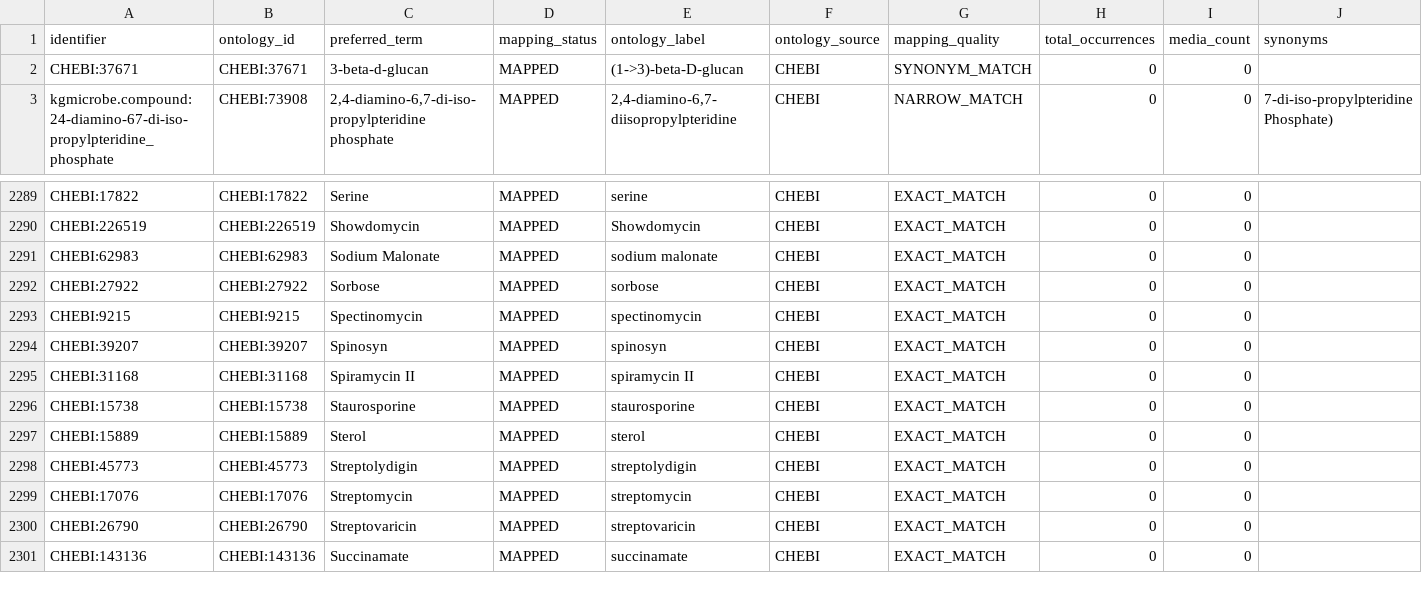
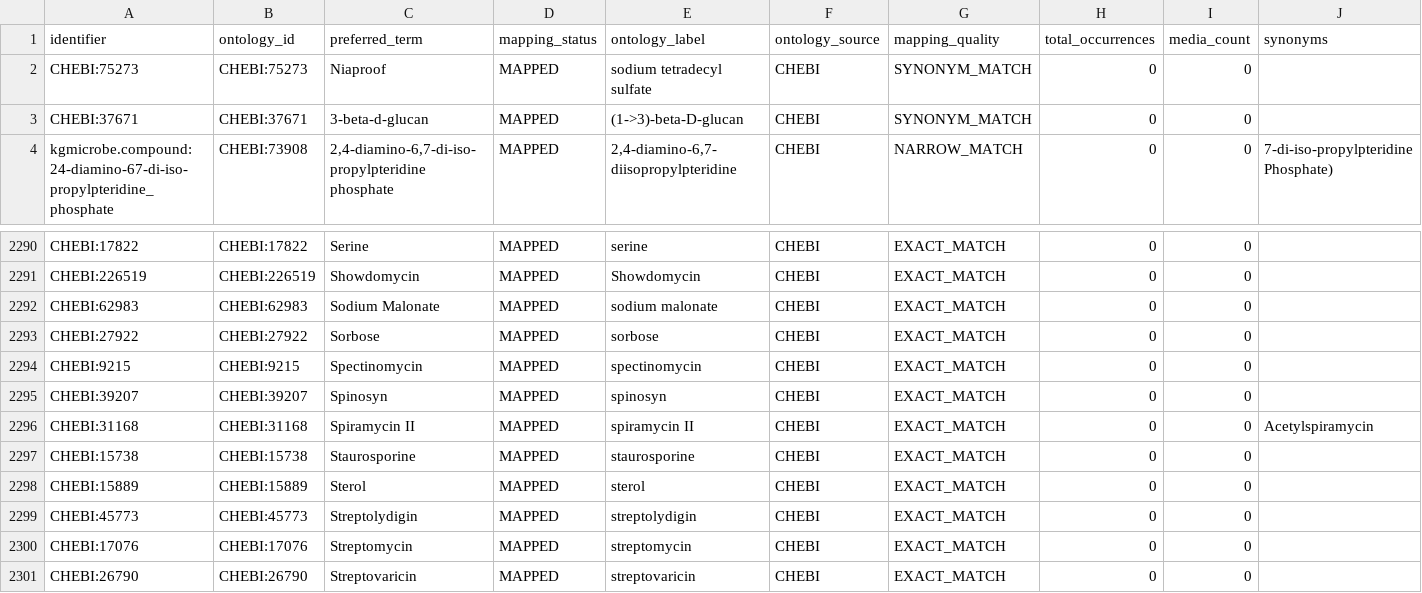
Before and after one commit to CultureBotAI/MediaIngredientMech, a CSV file: docs/data/mapped_ingredients.csv, drawn as a sheet; only a part is shown, gaps mark what is left out; the shorter side is filled out with more unchanged rows.

```diff
--- a/docs/data/mapped_ingredients.csv
+++ b/docs/data/mapped_ingredients.csv
@@ -1,2 +1,3 @@
 identifier,ontology_id,preferred_term,mapping_status,ontology_label,ontology_source,mapping_quality,total_occurrences,media_count,synonyms
+CHEBI:75273,CHEBI:75273,Niaproof,MAPPED,sodium tetradecyl sulfate,CHEBI,SYNONYM_MATCH,0,0,
 CHEBI:37671,CHEBI:37671,3-beta-d-glucan,MAPPED,(1->3)-beta-D-glucan,CHEBI,SYNONYM_MATCH,0,0,
@@ -2294,3 +2295,3 @@ CHEBI:9215,CHEBI:9215,Spectinomycin,MAPPED,spectinomycin,CHEBI,EXACT_MATCH,0,0,
 CHEBI:39207,CHEBI:39207,Spinosyn,MAPPED,spinosyn,CHEBI,EXACT_MATCH,0,0,
-CHEBI:31168,CHEBI:31168,Spiramycin II,MAPPED,spiramycin II,CHEBI,EXACT_MATCH,0,0,
+CHEBI:31168,CHEBI:31168,Spiramycin II,MAPPED,spiramycin II,CHEBI,EXACT_MATCH,0,0,Acetylspiramycin
 CHEBI:15738,CHEBI:15738,Staurosporine,MAPPED,staurosporine,CHEBI,EXACT_MATCH,0,0,
```
Also changed, not shown: docs/data/all_ingredients.csv, docs/data/label_index.csv, 15 other files.
